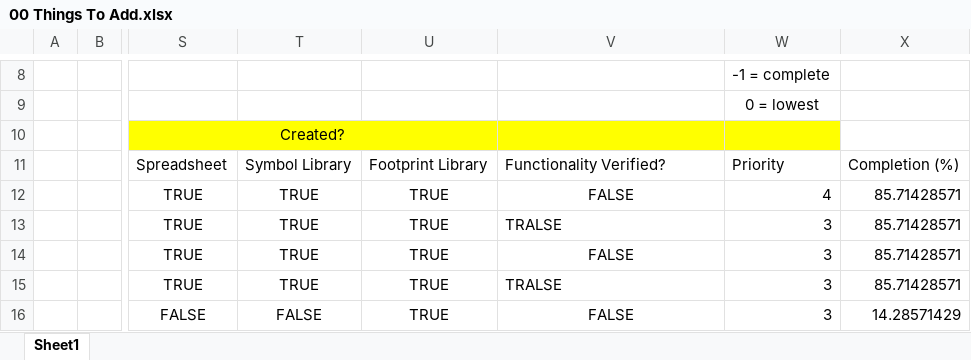
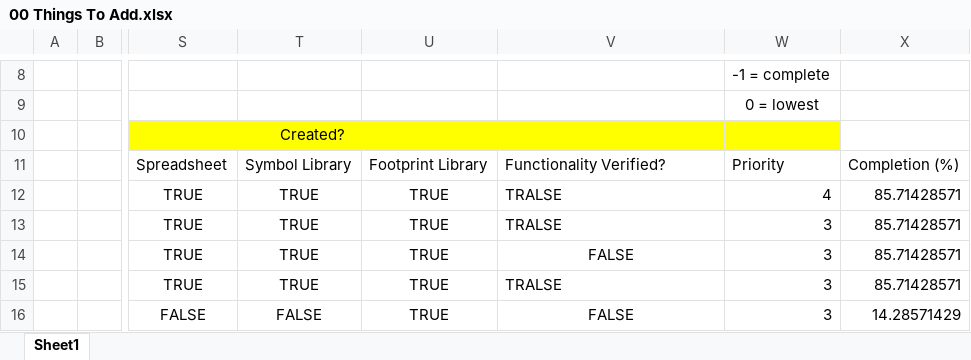
Before and after one commit to Danakil-Industries/Danakil_KiCad_DB, an Excel workbook: To Add v2/00 Things To Add.xlsx, sheet Sheet1, drawn as a sheet; only a part is shown, gaps mark what is left out; values as stored, in another font and other column widths than the file's, no borders; conditional formats and table styles not drawn; the diff names each change by its address in the sheet, - before the commit and + after, or states it on an @@ line.

Commit message:
Updated verified status of polarized caps table to tralse, as the library is yet to be used but seems to work.

```diff
--- a/To Add v2/00 Things To Add.xlsx (sheet Sheet1)
+++ b/To Add v2/00 Things To Add.xlsx (sheet Sheet1)
-V12: FALSE
+V12: TRALSE
-V12 alignment: center
+V12 alignment: left
```
